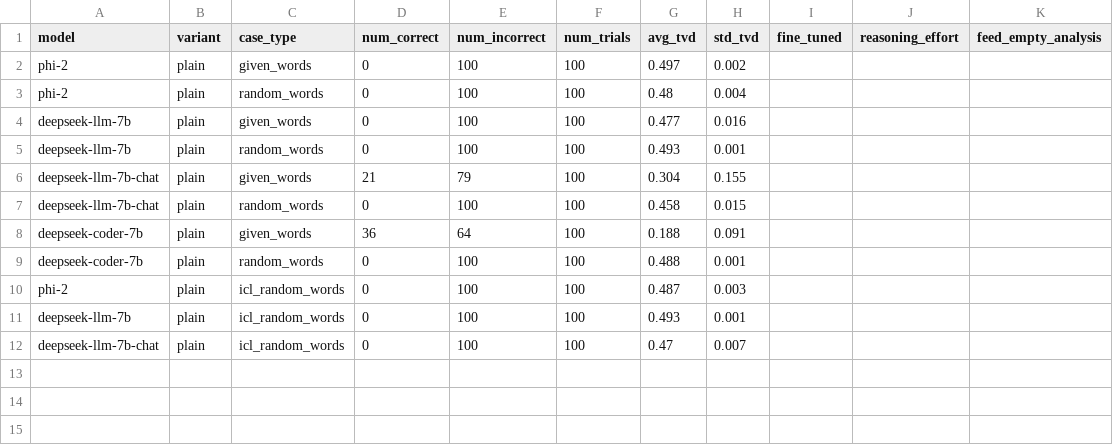
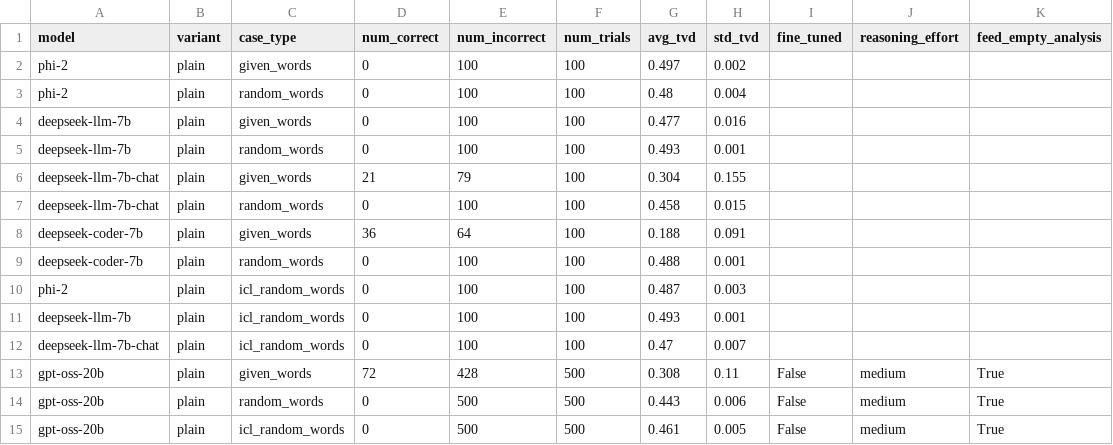
Before and after one commit to ogilg/logit_control, a CSV file: results/output_control_simple_metrics.csv, drawn as a sheet.

Commit message:
refactor experiment types based on context

```diff
--- a/results/output_control_simple_metrics.csv
+++ b/results/output_control_simple_metrics.csv
@@ -12 +12,4 @@ deepseek-llm-7b,plain,icl_random_words,0,100,100,0.493,0.001,,,
 deepseek-llm-7b-chat,plain,icl_random_words,0,100,100,0.47,0.007,,,
+gpt-oss-20b,plain,given_words,72,428,500,0.308,0.11,False,medium,True
+gpt-oss-20b,plain,random_words,0,500,500,0.443,0.006,False,medium,True
+gpt-oss-20b,plain,icl_random_words,0,500,500,0.461,0.005,False,medium,True
```
Also changed, not shown: 5 other files.
